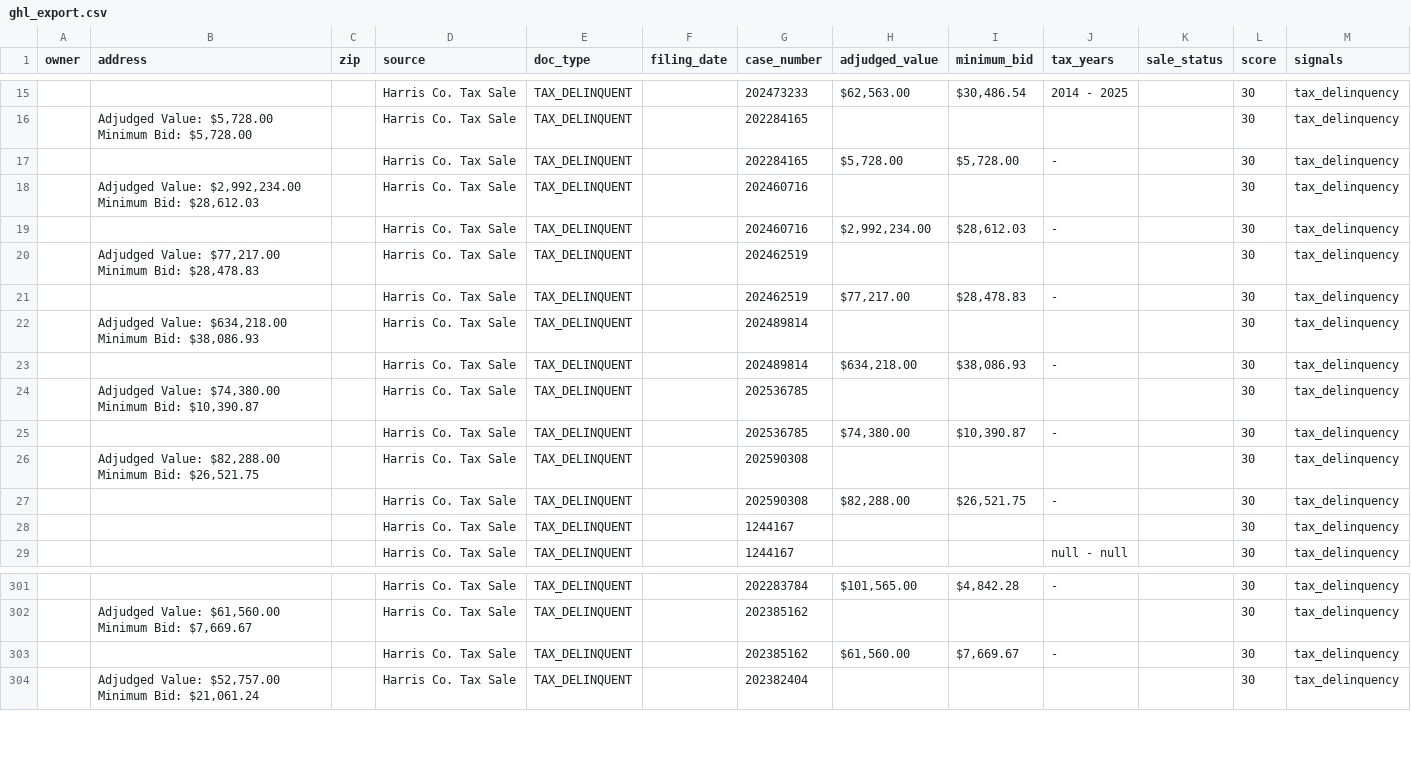
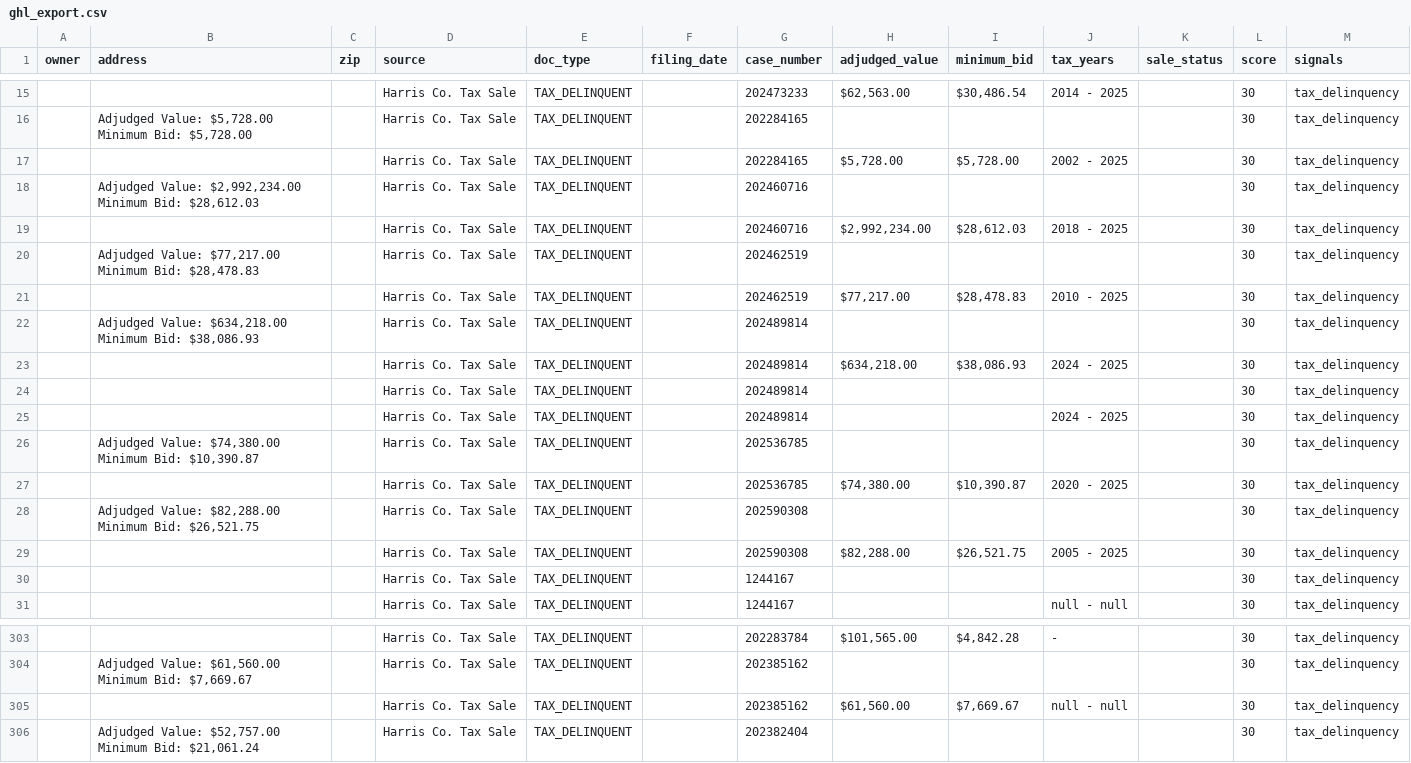
Before and after one commit to D3sh1/Harris-county-leads, a CSV file: data/ghl_export.csv, drawn as a sheet; only a part is shown, gaps mark what is left out.

```diff
--- a/data/ghl_export.csv
+++ b/data/ghl_export.csv
@@ -16,13 +16,15 @@ owner,address,zip,source,doc_type,filing_date,case_number,adjudged_value,minimum
 ,"Adjudged Value: $5,728.00 Minimum Bid: $5,728.00",,Harris Co. Tax Sale,TAX_DELINQUENT,,202284165,,,,,30,tax_delinquency
-,,,Harris Co. Tax Sale,TAX_DELINQUENT,,202284165,"$5,728.00","$5,728.00",-,,30,tax_delinquency
+,,,Harris Co. Tax Sale,TAX_DELINQUENT,,202284165,"$5,728.00","$5,728.00",2002 - 2025,,30,tax_delinquency
 ,"Adjudged Value: $2,992,234.00 Minimum Bid: $28,612.03",,Harris Co. Tax Sale,TAX_DELINQUENT,,202460716,,,,,30,tax_delinquency
-,,,Harris Co. Tax Sale,TAX_DELINQUENT,,202460716,"$2,992,234.00","$28,612.03",-,,30,tax_delinquency
+,,,Harris Co. Tax Sale,TAX_DELINQUENT,,202460716,"$2,992,234.00","$28,612.03",2018 - 2025,,30,tax_delinquency
 ,"Adjudged Value: $77,217.00 Minimum Bid: $28,478.83",,Harris Co. Tax Sale,TAX_DELINQUENT,,202462519,,,,,30,tax_delinquency
-,,,Harris Co. Tax Sale,TAX_DELINQUENT,,202462519,"$77,217.00","$28,478.83",-,,30,tax_delinquency
+,,,Harris Co. Tax Sale,TAX_DELINQUENT,,202462519,"$77,217.00","$28,478.83",2010 - 2025,,30,tax_delinquency
 ,"Adjudged Value: $634,218.00 Minimum Bid: $38,086.93",,Harris Co. Tax Sale,TAX_DELINQUENT,,202489814,,,,,30,tax_delinquency
-,,,Harris Co. Tax Sale,TAX_DELINQUENT,,202489814,"$634,218.00","$38,086.93",-,,30,tax_delinquency
+,,,Harris Co. Tax Sale,TAX_DELINQUENT,,202489814,"$634,218.00","$38,086.93",2024 - 2025,,30,tax_delinquency
+,,,Harris Co. Tax Sale,TAX_DELINQUENT,,202489814,,,,,30,tax_delinquency
+,,,Harris Co. Tax Sale,TAX_DELINQUENT,,202489814,,,2024 - 2025,,30,tax_delinquency
 ,"Adjudged Value: $74,380.00 Minimum Bid: $10,390.87",,Harris Co. Tax Sale,TAX_DELINQUENT,,202536785,,,,,30,tax_delinquency
-,,,Harris Co. Tax Sale,TAX_DELINQUENT,,202536785,"$74,380.00","$10,390.87",-,,30,tax_delinquency
+,,,Harris Co. Tax Sale,TAX_DELINQUENT,,202536785,"$74,380.00","$10,390.87",2020 - 2025,,30,tax_delinquency
 ,"Adjudged Value: $82,288.00 Minimum Bid: $26,521.75",,Harris Co. Tax Sale,TAX_DELINQUENT,,202590308,,,,,30,tax_delinquency
-,,,Harris Co. Tax Sale,TAX_DELINQUENT,,202590308,"$82,288.00","$26,521.75",-,,30,tax_delinquency
+,,,Harris Co. Tax Sale,TAX_DELINQUENT,,202590308,"$82,288.00","$26,521.75",2005 - 2025,,30,tax_delinquency
 ,,,Harris Co. Tax Sale,TAX_DELINQUENT,,1244167,,,,,30,tax_delinquency
@@ -302,3 +304,3 @@ owner,address,zip,source,doc_type,filing_date,case_number,adjudged_value,minimum
 ,"Adjudged Value: $61,560.00 Minimum Bid: $7,669.67",,Harris Co. Tax Sale,TAX_DELINQUENT,,202385162,,,,,30,tax_delinquency
-,,,Harris Co. Tax Sale,TAX_DELINQUENT,,202385162,"$61,560.00","$7,669.67",-,,30,tax_delinquency
+,,,Harris Co. Tax Sale,TAX_DELINQUENT,,202385162,"$61,560.00","$7,669.67",null - null,,30,tax_delinquency
 ,"Adjudged Value: $52,757.00 Minimum Bid: $21,061.24",,Harris Co. Tax Sale,TAX_DELINQUENT,,202382404,,,,,30,tax_delinquency
```
Also changed, not shown: 2 other files.
